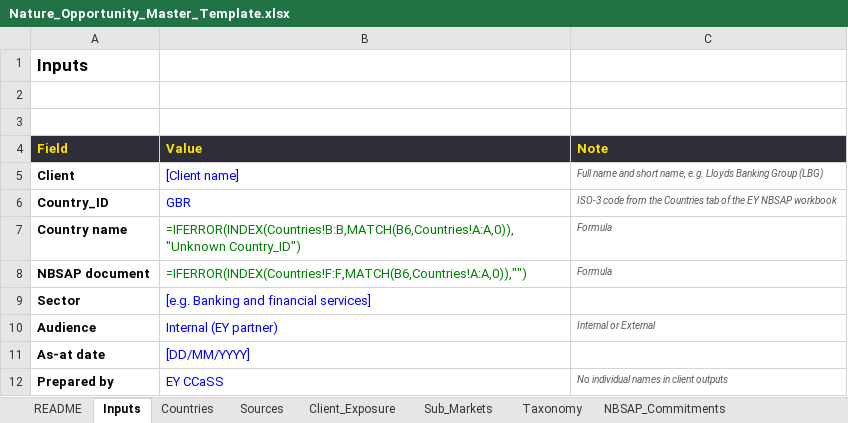
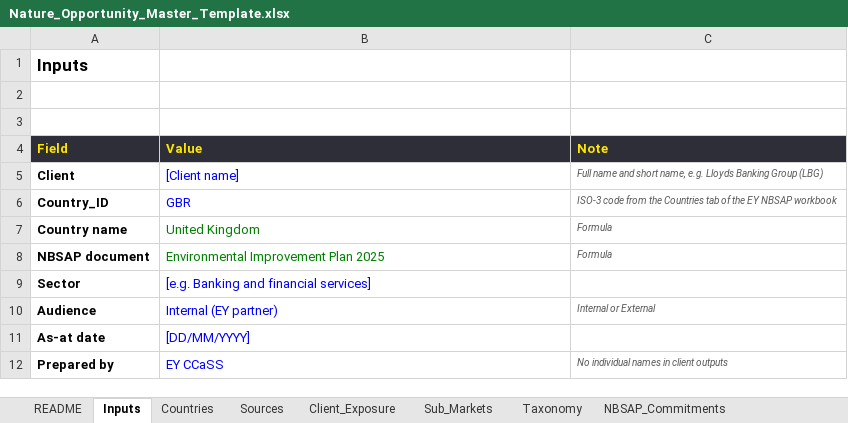
Before and after one commit to ManikantaDakoju/analytics, an Excel workbook: copilot-nature-agent/Nature_Opportunity_Master_Template.xlsx, sheet Inputs, drawn as a sheet; values as stored, in another font and other column widths than the file's, no borders; formulas without a stored value are shown as written; the diff names each change by its address in the sheet, - before the commit and + after, or states it on an @@ line.

```diff
--- a/copilot-nature-agent/Nature_Opportunity_Master_Template.xlsx (sheet Inputs)
+++ b/copilot-nature-agent/Nature_Opportunity_Master_Template.xlsx (sheet Inputs)
-B7 (Value): =IFERROR(INDEX(Countries!B:B,MATCH(B6,Countries!A:A,0)),"Unknown Country_ID")
+B7 (Value): United Kingdom
-B8 (Value): =IFERROR(INDEX(Countries!F:F,MATCH(B6,Countries!A:A,0)),"")
+B8 (Value): Environmental Improvement Plan 2025
```
Also changed, not shown: sheet NBSAP_Mapping, sheet NBSAP_Commitments, sheet Scoring, sheet Deck_Tokens, sheet Taxonomy, sheet Deck_Chart, 3 more sheets, hidden cells, 5 other files.
